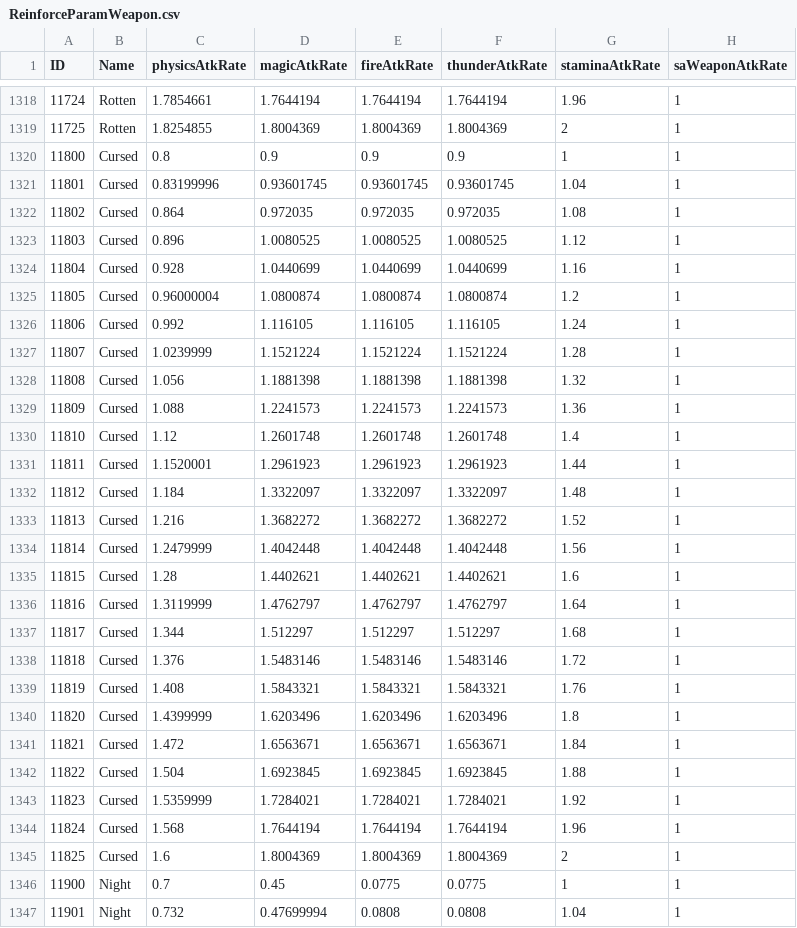
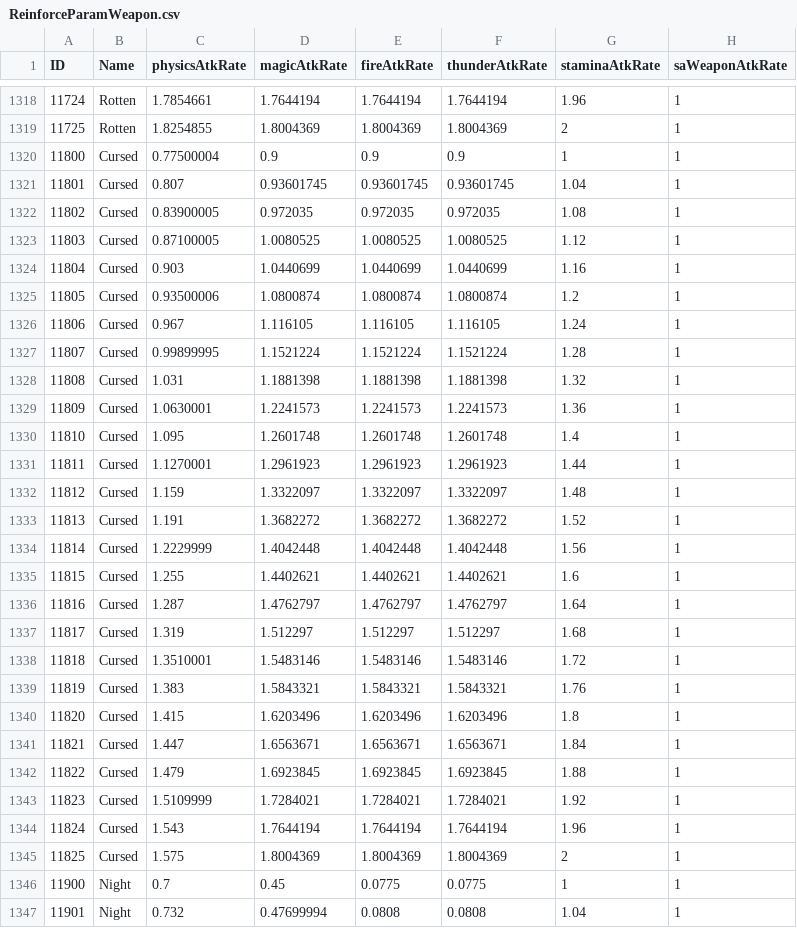
Before and after one commit to ThomasJClark/elden-ring-weapon-calculator, a CSV file: data/reforged/ReinforceParamWeapon.csv, drawn as a sheet; only a part is shown, gaps mark what is left out; the diff covers the shown part only; the diff names each change by its address in the sheet, - before the commit and + after, or states it on an @@ line.

```diff
--- a/data/reforged/ReinforceParamWeapon.csv
+++ b/data/reforged/ReinforceParamWeapon.csv
-C1320 (physicsAtkRate): 0.8
+C1320 (physicsAtkRate): 0.77500004
-C1321 (physicsAtkRate): 0.83199996
+C1321 (physicsAtkRate): 0.807
-C1322 (physicsAtkRate): 0.864
+C1322 (physicsAtkRate): 0.83900005
-C1323 (physicsAtkRate): 0.896
+C1323 (physicsAtkRate): 0.87100005
-C1324 (physicsAtkRate): 0.928
+C1324 (physicsAtkRate): 0.903
-C1325 (physicsAtkRate): 0.96000004
+C1325 (physicsAtkRate): 0.93500006
-C1326 (physicsAtkRate): 0.992
+C1326 (physicsAtkRate): 0.967
-C1327 (physicsAtkRate): 1.0239999
+C1327 (physicsAtkRate): 0.99899995
-C1328 (physicsAtkRate): 1.056
+C1328 (physicsAtkRate): 1.031
-C1329 (physicsAtkRate): 1.088
+C1329 (physicsAtkRate): 1.0630001
-C1330 (physicsAtkRate): 1.12
+C1330 (physicsAtkRate): 1.095
-C1331 (physicsAtkRate): 1.1520001
+C1331 (physicsAtkRate): 1.1270001
-C1332 (physicsAtkRate): 1.184
+C1332 (physicsAtkRate): 1.159
-C1333 (physicsAtkRate): 1.216
+C1333 (physicsAtkRate): 1.191
-C1334 (physicsAtkRate): 1.2479999
+C1334 (physicsAtkRate): 1.2229999
-C1335 (physicsAtkRate): 1.28
+C1335 (physicsAtkRate): 1.255
-C1336 (physicsAtkRate): 1.3119999
+C1336 (physicsAtkRate): 1.287
-C1337 (physicsAtkRate): 1.344
+C1337 (physicsAtkRate): 1.319
-C1338 (physicsAtkRate): 1.376
+C1338 (physicsAtkRate): 1.3510001
-C1339 (physicsAtkRate): 1.408
+C1339 (physicsAtkRate): 1.383
-C1340 (physicsAtkRate): 1.4399999
+C1340 (physicsAtkRate): 1.415
-C1341 (physicsAtkRate): 1.472
+C1341 (physicsAtkRate): 1.447
-C1342 (physicsAtkRate): 1.504
+C1342 (physicsAtkRate): 1.479
-C1343 (physicsAtkRate): 1.5359999
+C1343 (physicsAtkRate): 1.5109999
-C1344 (physicsAtkRate): 1.568
+C1344 (physicsAtkRate): 1.543
-C1345 (physicsAtkRate): 1.6
+C1345 (physicsAtkRate): 1.575
```
Also changed, not shown: 78 edited cells elsewhere in this file, data/reforged/AttackElementCorrectParam.csv, data/reforged/CalcCorrectGraph.csv, 7 other files.
